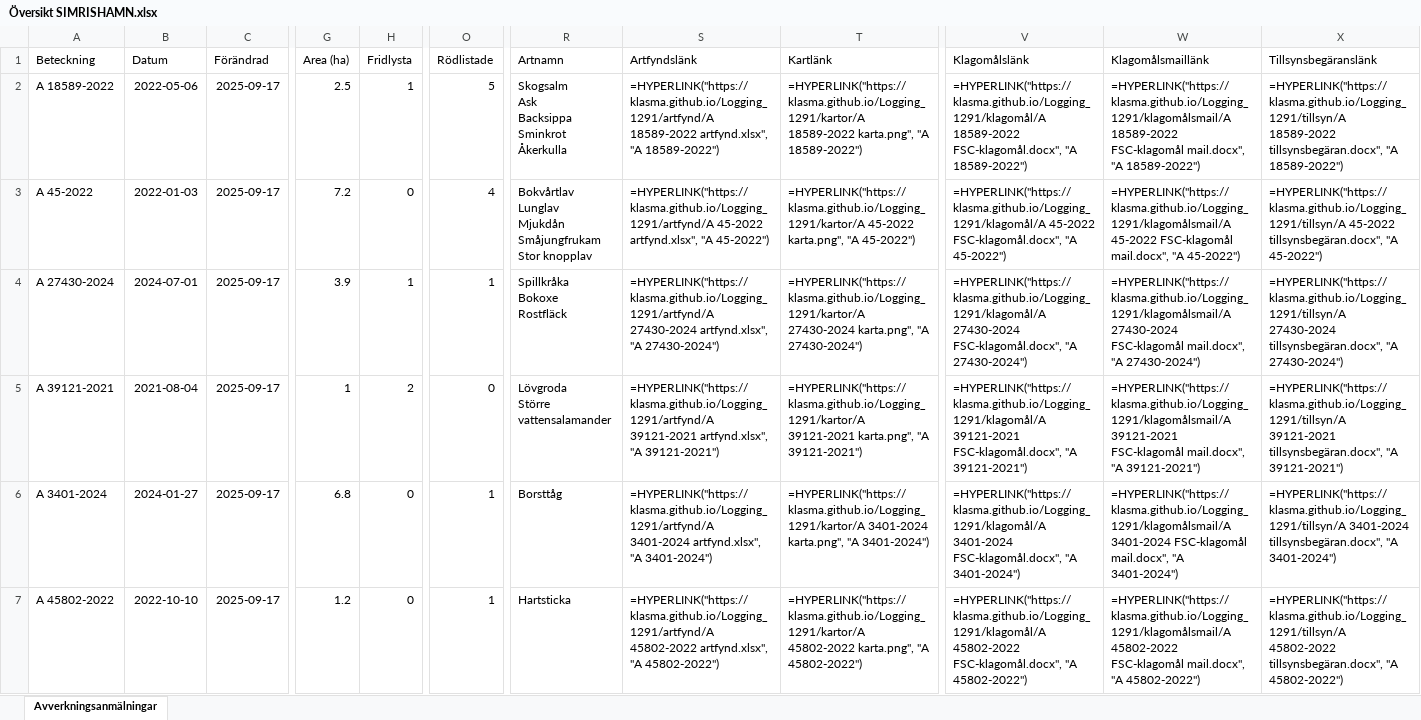
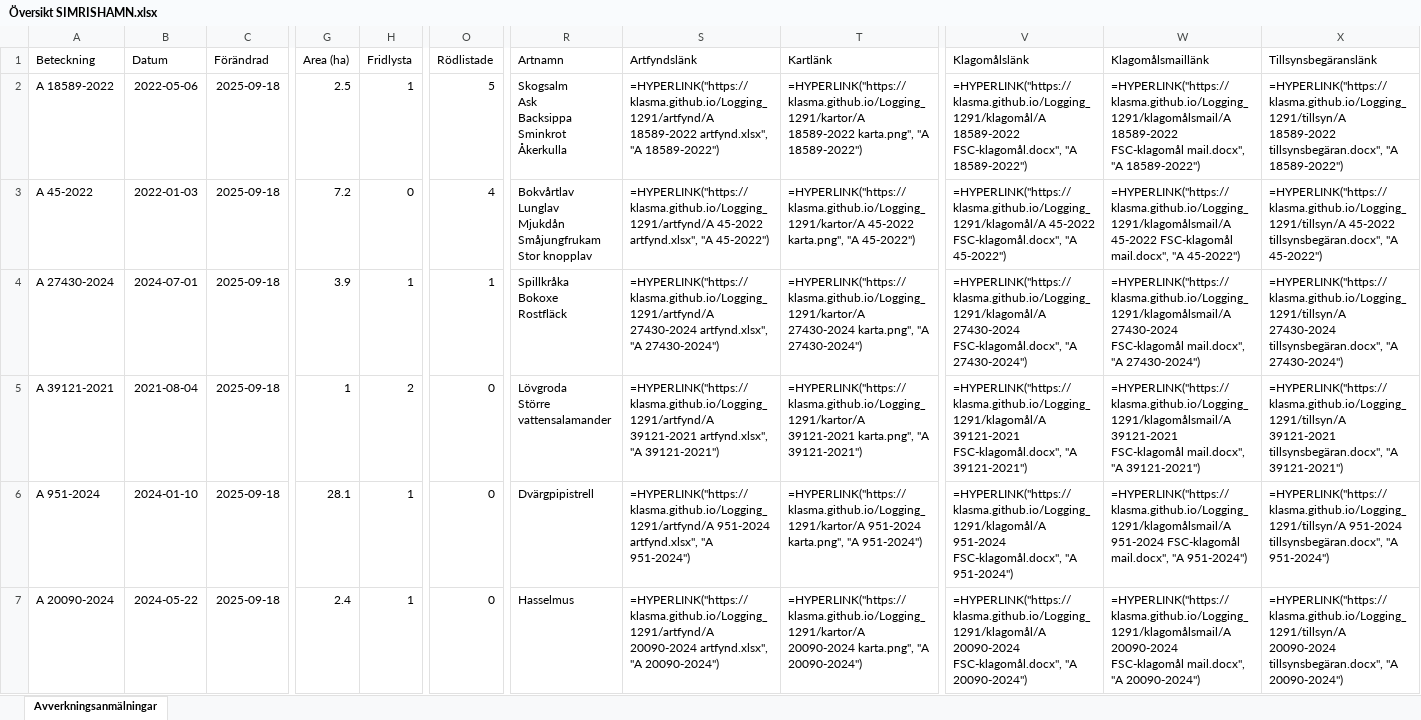
Before and after one commit to klasma/Logging_1291, an Excel workbook: Översikt SIMRISHAMN.xlsx, sheet Avverkningsanmälningar, drawn as a sheet; only a part is shown, gaps mark what is left out; values as stored, in another font and other column widths than the file's, no borders; formulas without a stored value are shown as written; the diff covers the shown part only; the diff names each change by its address in the sheet, - before the commit and + after, or states it on an @@ line.

```diff
--- a/Översikt SIMRISHAMN.xlsx (sheet Avverkningsanmälningar)
+++ b/Översikt SIMRISHAMN.xlsx (sheet Avverkningsanmälningar)
-C2:C7 (Förändrad): 2025-09-17
+C2:C7 (Förändrad): 2025-09-18
-A6 (Beteckning): A 3401-2024
+A6 (Beteckning): A 951-2024
-B6 (Datum): 2024-01-27
+B6 (Datum): 2024-01-10
-G6 (Area (ha)): 6.8
+G6 (Area (ha)): 28.1
-H6:H7 (Fridlysta): 0
+H6:H7 (Fridlysta): 1
-O6:O7 (Rödlistade): 1
+O6:O7 (Rödlistade): 0
-R6 (Artnamn): Borsttåg
+R6 (Artnamn): Dvärgpipistrell
-S6 (Artfyndslänk): =HYPERLINK("https://klasma.github.io/Logging_1291/artfynd/A 3401-2024 artfynd.xlsx", "A 3401-2024")
+S6 (Artfyndslänk): =HYPERLINK("https://klasma.github.io/Logging_1291/artfynd/A 951-2024 artfynd.xlsx", "A 951-2024")
-T6 (Kartlänk): =HYPERLINK("https://klasma.github.io/Logging_1291/kartor/A 3401-2024 karta.png", "A 3401-2024")
+T6 (Kartlänk): =HYPERLINK("https://klasma.github.io/Logging_1291/kartor/A 951-2024 karta.png", "A 951-2024")
-V6 (Klagomålslänk): =HYPERLINK("https://klasma.github.io/Logging_1291/klagomål/A 3401-2024 FSC-klagomål.docx", "A 3401-2024")
+V6 (Klagomålslänk): =HYPERLINK("https://klasma.github.io/Logging_1291/klagomål/A 951-2024 FSC-klagomål.docx", "A 951-2024")
-W6 (Klagomålsmaillänk): =HYPERLINK("https://klasma.github.io/Logging_1291/klagomålsmail/A 3401-2024 FSC-klagomål mail.docx", "A 3401-2024")
+W6 (Klagomålsmaillänk): =HYPERLINK("https://klasma.github.io/Logging_1291/klagomålsmail/A 951-2024 FSC-klagomål mail.docx", "A 951-2024")
-X6 (Tillsynsbegäranslänk): =HYPERLINK("https://klasma.github.io/Logging_1291/tillsyn/A 3401-2024 tillsynsbegäran.docx", "A 3401-2024")
+X6 (Tillsynsbegäranslänk): =HYPERLINK("https://klasma.github.io/Logging_1291/tillsyn/A 951-2024 tillsynsbegäran.docx", "A 951-2024")
-A7 (Beteckning): A 45802-2022
+A7 (Beteckning): A 20090-2024
-B7 (Datum): 2022-10-10
+B7 (Datum): 2024-05-22
-G7 (Area (ha)): 1.2
+G7 (Area (ha)): 2.4
-R7 (Artnamn): Hartsticka
+R7 (Artnamn): Hasselmus
-S7 (Artfyndslänk): =HYPERLINK("https://klasma.github.io/Logging_1291/artfynd/A 45802-2022 artfynd.xlsx", "A 45802-2022")
+S7 (Artfyndslänk): =HYPERLINK("https://klasma.github.io/Logging_1291/artfynd/A 20090-2024 artfynd.xlsx", "A 20090-2024")
-T7 (Kartlänk): =HYPERLINK("https://klasma.github.io/Logging_1291/kartor/A 45802-2022 karta.png", "A 45802-2022")
+T7 (Kartlänk): =HYPERLINK("https://klasma.github.io/Logging_1291/kartor/A 20090-2024 karta.png", "A 20090-2024")
-V7 (Klagomålslänk): =HYPERLINK("https://klasma.github.io/Logging_1291/klagomål/A 45802-2022 FSC-klagomål.docx", "A 45802-2022")
+V7 (Klagomålslänk): =HYPERLINK("https://klasma.github.io/Logging_1291/klagomål/A 20090-2024 FSC-klagomål.docx", "A 20090-2024")
-W7 (Klagomålsmaillänk): =HYPERLINK("https://klasma.github.io/Logging_1291/klagomålsmail/A 45802-2022 FSC-klagomål mail.docx", "A 45802-2022")
+W7 (Klagomålsmaillänk): =HYPERLINK("https://klasma.github.io/Logging_1291/klagomålsmail/A 20090-2024 FSC-klagomål mail.docx", "A 20090-2024")
-X7 (Tillsynsbegäranslänk): =HYPERLINK("https://klasma.github.io/Logging_1291/tillsyn/A 45802-2022 tillsynsbegäran.docx", "A 45802-2022")
+X7 (Tillsynsbegäranslänk): =HYPERLINK("https://klasma.github.io/Logging_1291/tillsyn/A 20090-2024 tillsynsbegäran.docx", "A 20090-2024")
```
Also changed, not shown: 409 edited cells elsewhere in this sheet, artfynd/A 18589-2022 artfynd.xlsx, artfynd/A 20090-2024 artfynd.xlsx, 45 other files.
